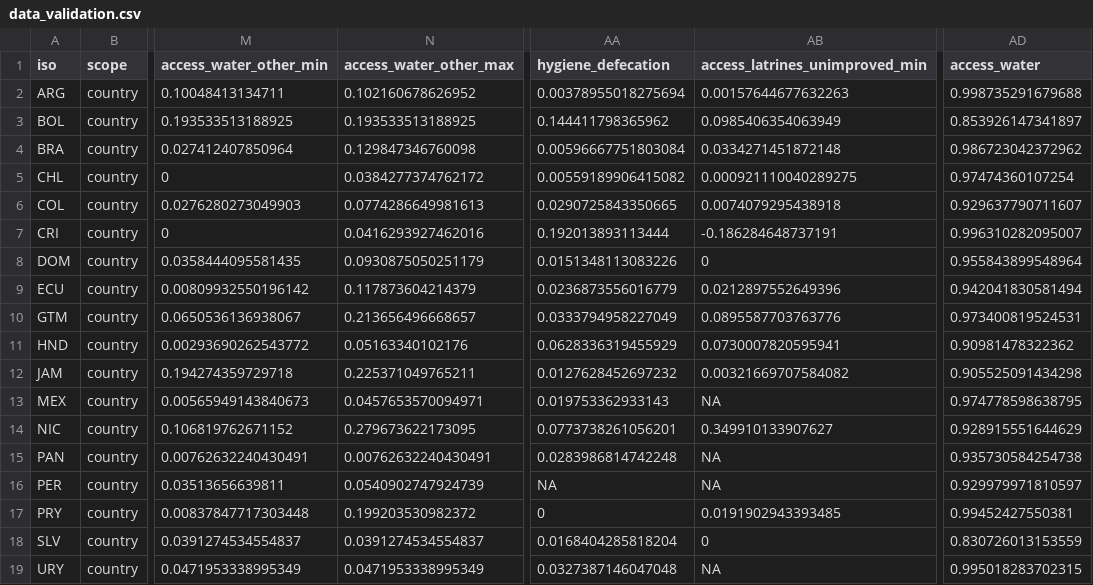
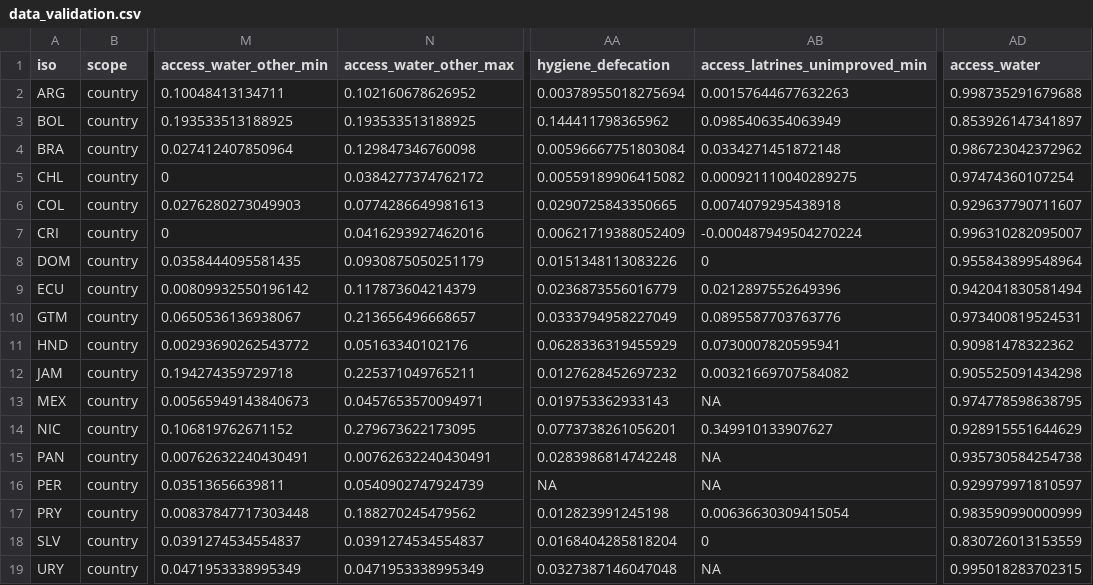
Before and after one commit to olas-lac/olas_hh_surveys, a CSV file: validation/data_validation.csv, drawn as a sheet; only a part is shown, gaps mark what is left out; the diff names each change by its address in the sheet, - before the commit and + after, or states it on an @@ line.

```diff
--- a/validation/data_validation.csv
+++ b/validation/data_validation.csv
-AA7 (hygiene_defecation): 0.192013893113444
+AA7 (hygiene_defecation): 0.00621719388052409
-AB7 (access_latrines_unimproved_min): -0.186284648737191
+AB7 (access_latrines_unimproved_min): -0.000487949504270224
-N17 (access_water_other_max): 0.199203530982372
+N17 (access_water_other_max): 0.188270245479562
-AA17 (hygiene_defecation): 0
+AA17 (hygiene_defecation): 0.012823991245198
-AB17 (access_latrines_unimproved_min): 0.0191902943393485
+AB17 (access_latrines_unimproved_min): 0.00636630309415054
-AD17 (access_water): 0.99452427550381
+AD17 (access_water): 0.983590990000999
```
Also changed, not shown: countrydata/BRA.csv, countrydata/CRI.csv, 4 other files.
